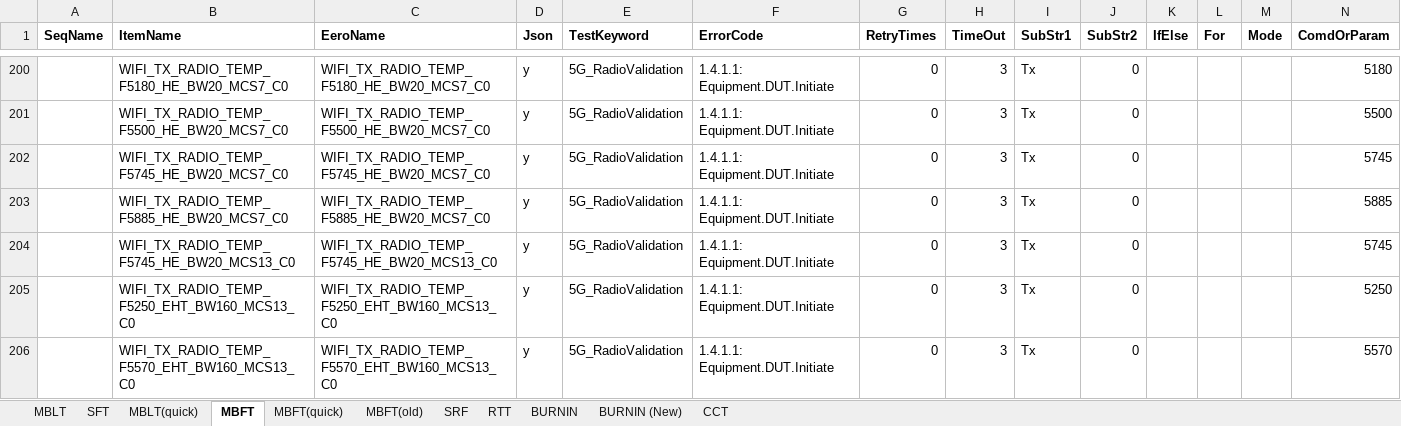
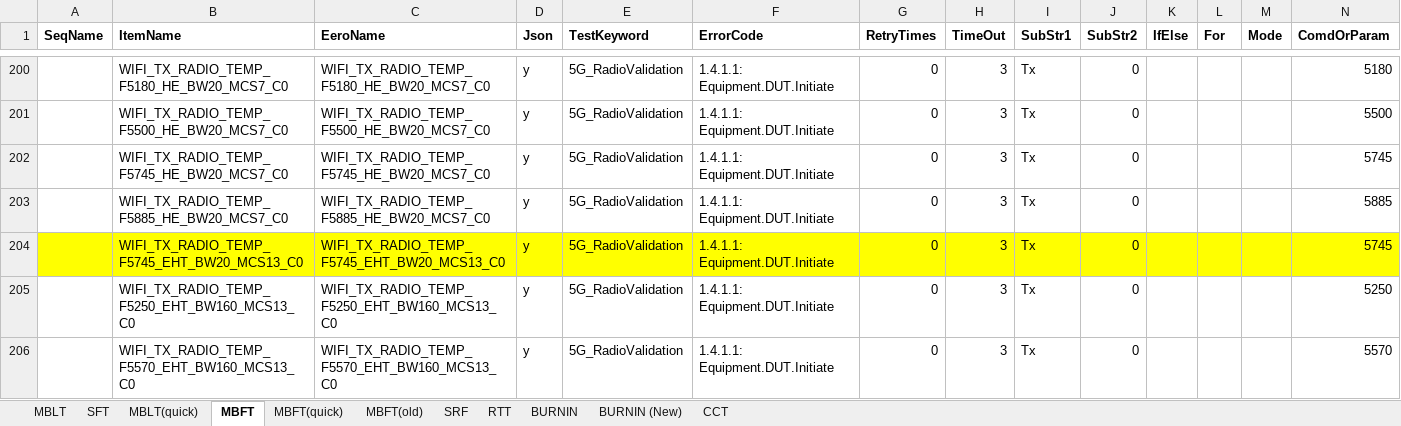
Before and after one commit to JerryXu008/snowbird, an Excel workbook: AutoTestSystem/Config/Snowbird.xlsx, sheet MBFT, drawn as a sheet; only a part is shown, gaps mark what is left out; values as stored, in another font and other column widths than the file's, no borders; conditional formats not drawn; the diff covers the shown part only; the diff names each change by its address in the sheet, - before the commit and + after, or states it on an @@ line.

```diff
--- a/AutoTestSystem/Config/Snowbird.xlsx (sheet MBFT)
+++ b/AutoTestSystem/Config/Snowbird.xlsx (sheet MBFT)
-A204:N204 fill: none
+A204:N204 fill: #FFFF00
-B204 (ItemName): WIFI_TX_RADIO_TEMP_F5745_HE_BW20_MCS13_C0
+B204 (ItemName): WIFI_TX_RADIO_TEMP_F5745_EHT_BW20_MCS13_C0
-C204 (EeroName): WIFI_TX_RADIO_TEMP_F5745_HE_BW20_MCS13_C0
+C204 (EeroName): WIFI_TX_RADIO_TEMP_F5745_EHT_BW20_MCS13_C0
```
Also changed, not shown: cell formats elsewhere in this sheet, 6 other files.
